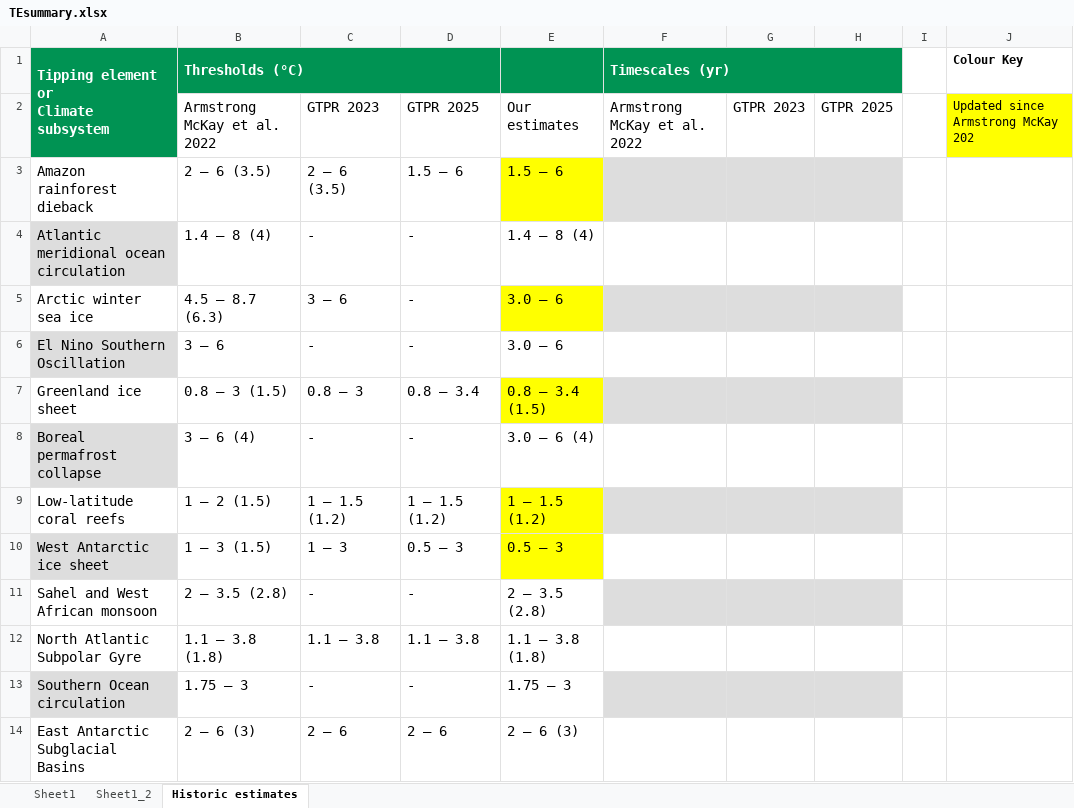
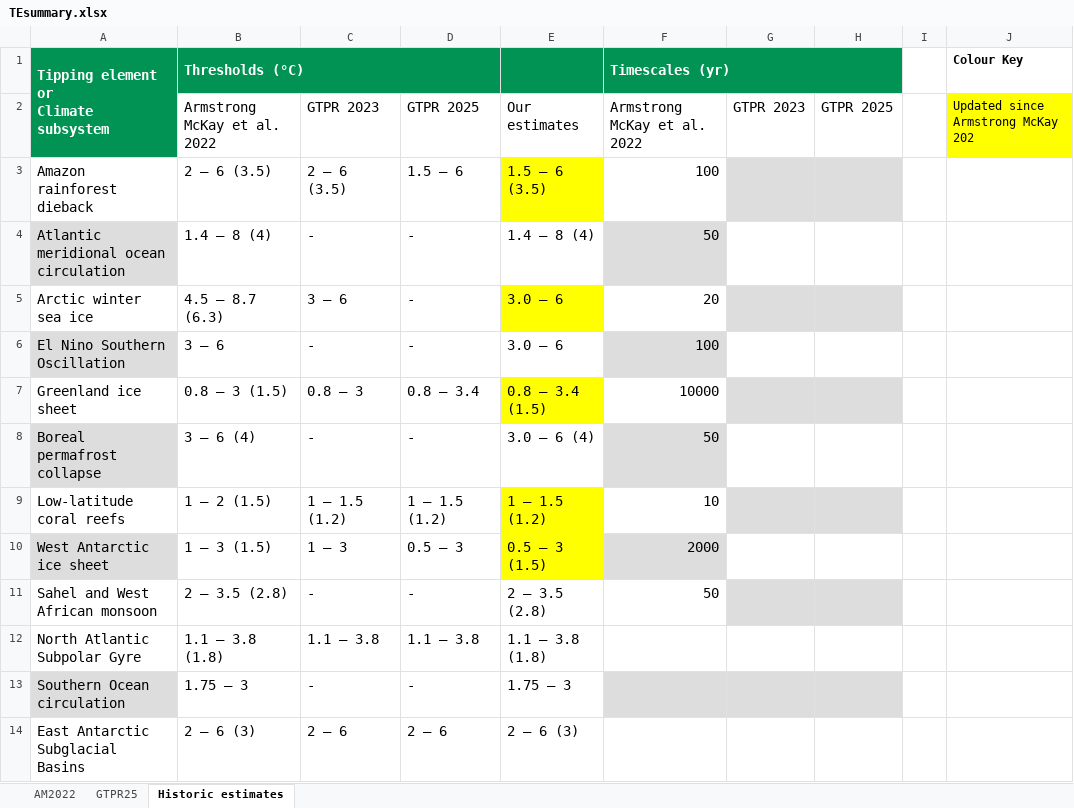
Before and after one commit to JBara97/NMaCh-TP, an Excel workbook: Data/TEsummary.xlsx, sheet Historic estimates, drawn as a sheet; values as stored, in another font and other column widths than the file's, no borders; charts and pictures not drawn; the diff names each change by its address in the sheet, - before the commit and + after, or states it on an @@ line.

```diff
--- a/Data/TEsummary.xlsx (sheet Historic estimates)
+++ b/Data/TEsummary.xlsx (sheet Historic estimates)
-sheet tab: Sheet1
+sheet tab: AM2022
-sheet tab: Sheet1_2
+sheet tab: GTPR25
-E3: 1.5 – 6
+E3: 1.5 – 6 (3.5)
-F3 (Timescales (yr)): (empty)
+F3 (Timescales (yr)): 100
-F3 fill: #DDDDDD
+F3 fill: none
-F4 (Timescales (yr)): (empty)
+F4 (Timescales (yr)): 50
-F4 fill: none
+F4 fill: #DDDDDD
-F5 (Timescales (yr)): (empty)
+F5 (Timescales (yr)): 20
-F5 fill: #DDDDDD
+F5 fill: none
-F6 (Timescales (yr)): (empty)
+F6 (Timescales (yr)): 100
-F6 fill: none
+F6 fill: #DDDDDD
-F7 (Timescales (yr)): (empty)
+F7 (Timescales (yr)): 10000
-F7 fill: #DDDDDD
+F7 fill: none
-F8 (Timescales (yr)): (empty)
+F8 (Timescales (yr)): 50
-F8 fill: none
+F8 fill: #DDDDDD
-F9 (Timescales (yr)): (empty)
+F9 (Timescales (yr)): 10
-F9 fill: #DDDDDD
+F9 fill: none
-E10: 0.5 – 3
+E10: 0.5 – 3 (1.5)
-F10 (Timescales (yr)): (empty)
+F10 (Timescales (yr)): 2000
-F10 fill: none
+F10 fill: #DDDDDD
-F11 (Timescales (yr)): (empty)
+F11 (Timescales (yr)): 50
-F11 fill: #DDDDDD
+F11 fill: none
```
Also changed, not shown: sheet GTPR25, sheet AM2022.
